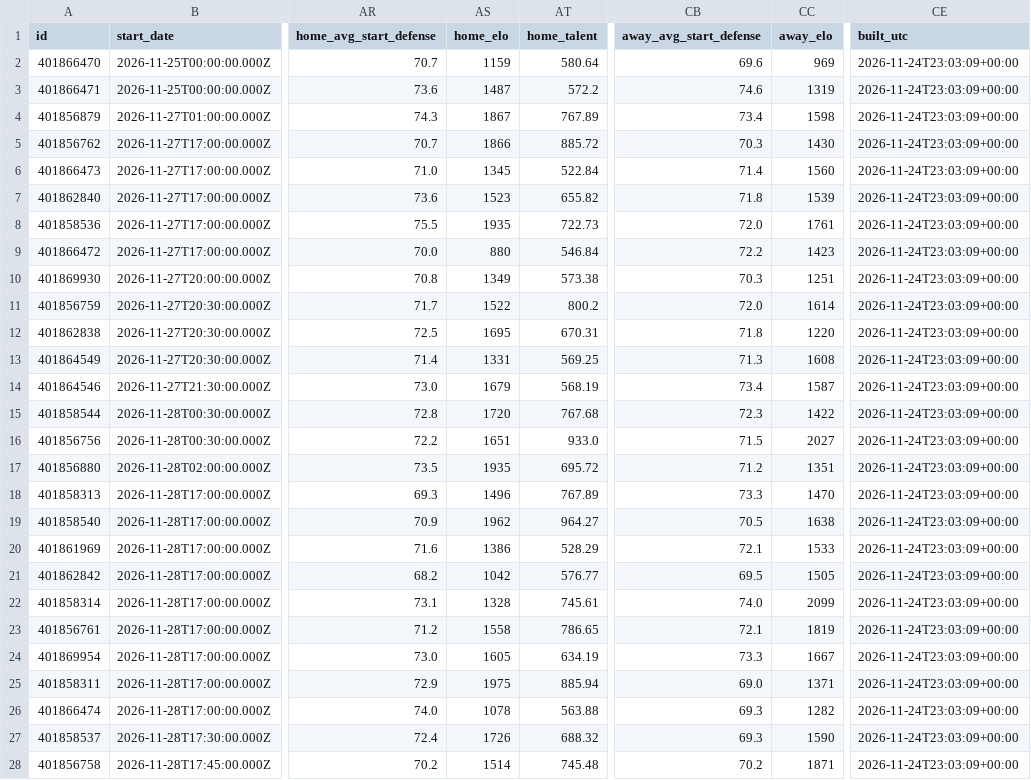
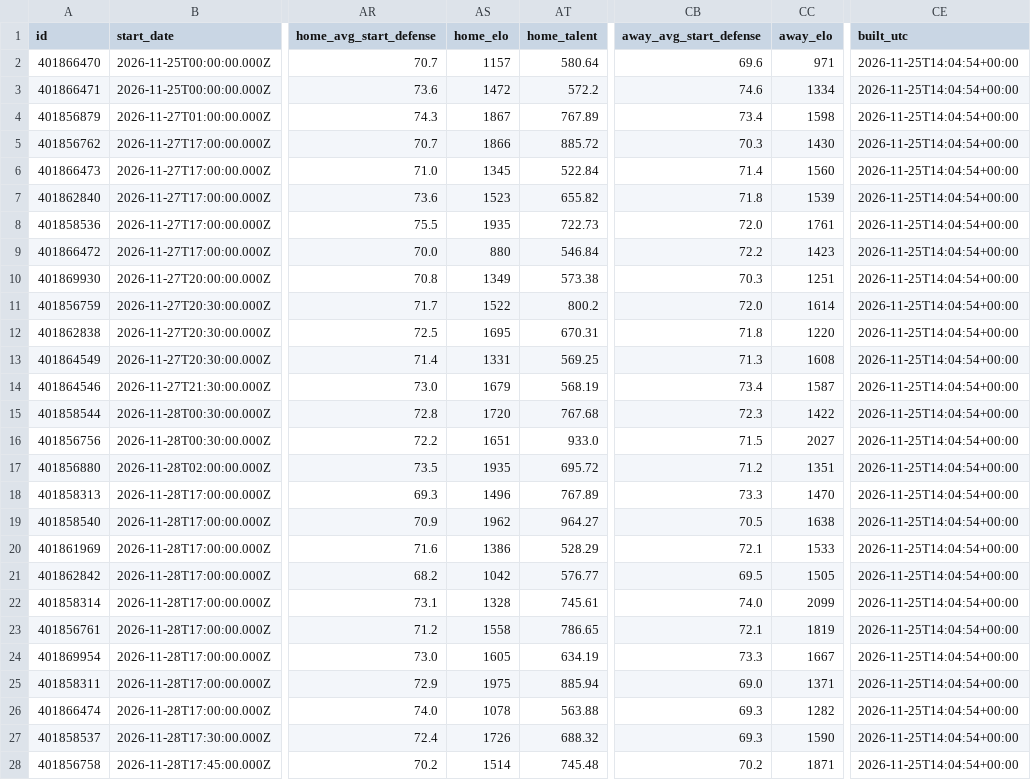
Before and after one commit to clerksrat/SAIF, a CSV file: state/gamma/week13_features.csv, drawn as a sheet; only a part is shown, gaps mark what is left out; the diff covers the shown part only; the diff names each change by its address in the sheet, - before the commit and + after, or states it on an @@ line.

```diff
--- a/state/gamma/week13_features.csv
+++ b/state/gamma/week13_features.csv
-AS2 (home_elo): 1159
+AS2 (home_elo): 1157
-CC2 (away_elo): 969
+CC2 (away_elo): 971
-CE2:CE28 (built_utc): 2026-11-24T23:03:09+00:00
+CE2:CE28 (built_utc): 2026-11-25T14:04:54+00:00
-AS3 (home_elo): 1487
+AS3 (home_elo): 1472
-CC3 (away_elo): 1319
+CC3 (away_elo): 1334
```
Also changed, not shown: 42 edited cells elsewhere in this file, state/closing_lines.csv, state/closing_quotes.csv, 4 other files.
